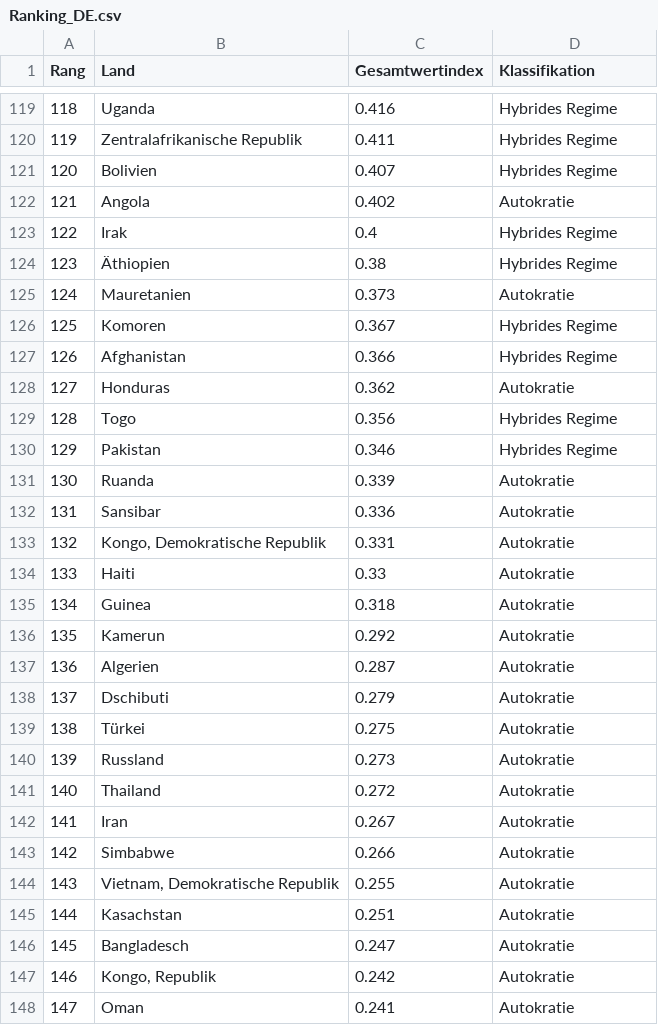
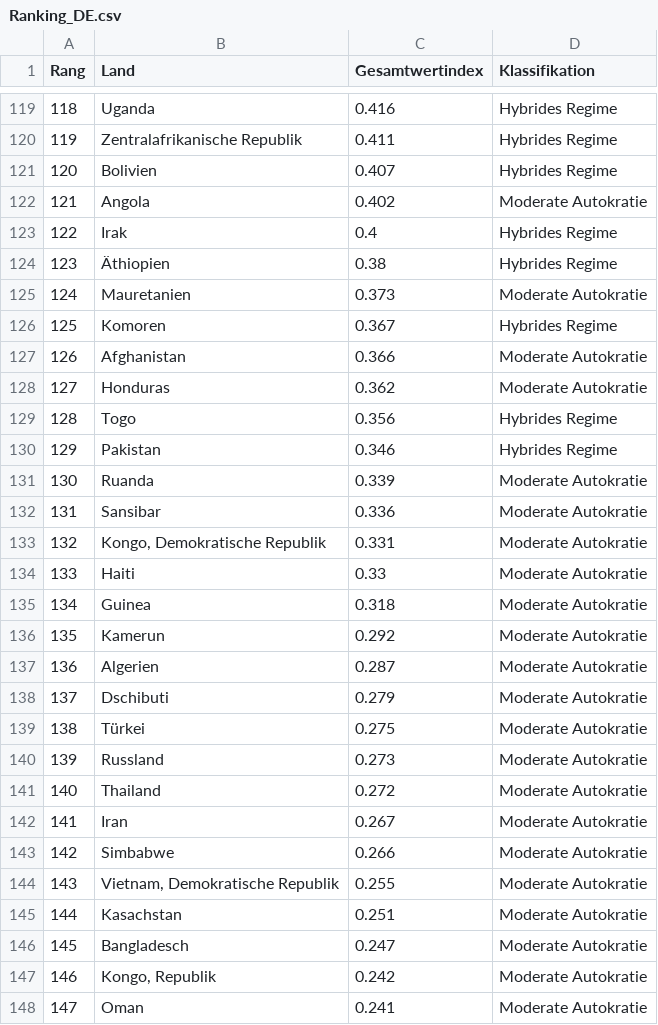
Before and after one commit to OSchlenkrich/DMX, a CSV file: WebsiteMaterial/Ranking_DE.csv, drawn as a sheet; only a part is shown, gaps mark what is left out; the diff covers the shown part only.

```diff
--- a/WebsiteMaterial/Ranking_DE.csv
+++ b/WebsiteMaterial/Ranking_DE.csv
@@ -121,28 +121,28 @@
 120,"Bolivien","0.407","Hybrides Regime"
-121,"Angola","0.402","Autokratie"
+121,"Angola","0.402","Moderate Autokratie"
 122,"Irak","0.4","Hybrides Regime"
 123,"Äthiopien","0.38","Hybrides Regime"
-124,"Mauretanien","0.373","Autokratie"
+124,"Mauretanien","0.373","Moderate Autokratie"
 125,"Komoren","0.367","Hybrides Regime"
-126,"Afghanistan","0.366","Hybrides Regime"
-127,"Honduras","0.362","Autokratie"
+126,"Afghanistan","0.366","Moderate Autokratie"
+127,"Honduras","0.362","Moderate Autokratie"
 128,"Togo","0.356","Hybrides Regime"
 129,"Pakistan","0.346","Hybrides Regime"
-130,"Ruanda","0.339","Autokratie"
-131,"Sansibar","0.336","Autokratie"
-132,"Kongo, Demokratische Republik","0.331","Autokratie"
-133,"Haiti","0.33","Autokratie"
-134,"Guinea","0.318","Autokratie"
-135,"Kamerun","0.292","Autokratie"
-136,"Algerien","0.287","Autokratie"
-137,"Dschibuti","0.279","Autokratie"
-138,"Türkei","0.275","Autokratie"
-139,"Russland","0.273","Autokratie"
-140,"Thailand","0.272","Autokratie"
-141,"Iran","0.267","Autokratie"
-142,"Simbabwe","0.266","Autokratie"
-143,"Vietnam, Demokratische Republik","0.255","Autokratie"
-144,"Kasachstan","0.251","Autokratie"
-145,"Bangladesch","0.247","Autokratie"
-146,"Kongo, Republik","0.242","Autokratie"
-147,"Oman","0.241","Autokratie"
+130,"Ruanda","0.339","Moderate Autokratie"
+131,"Sansibar","0.336","Moderate Autokratie"
+132,"Kongo, Demokratische Republik","0.331","Moderate Autokratie"
+133,"Haiti","0.33","Moderate Autokratie"
+134,"Guinea","0.318","Moderate Autokratie"
+135,"Kamerun","0.292","Moderate Autokratie"
+136,"Algerien","0.287","Moderate Autokratie"
+137,"Dschibuti","0.279","Moderate Autokratie"
+138,"Türkei","0.275","Moderate Autokratie"
+139,"Russland","0.273","Moderate Autokratie"
+140,"Thailand","0.272","Moderate Autokratie"
+141,"Iran","0.267","Moderate Autokratie"
+142,"Simbabwe","0.266","Moderate Autokratie"
+143,"Vietnam, Demokratische Republik","0.255","Moderate Autokratie"
+144,"Kasachstan","0.251","Moderate Autokratie"
+145,"Bangladesch","0.247","Moderate Autokratie"
+146,"Kongo, Republik","0.242","Moderate Autokratie"
+147,"Oman","0.241","Moderate Autokratie"
```
Also changed, not shown: 104 edited cells elsewhere in this file, WebsiteMaterial/Ranking_EN.csv, upload/typo3_identification_UTF8.csv, 28 other files.
